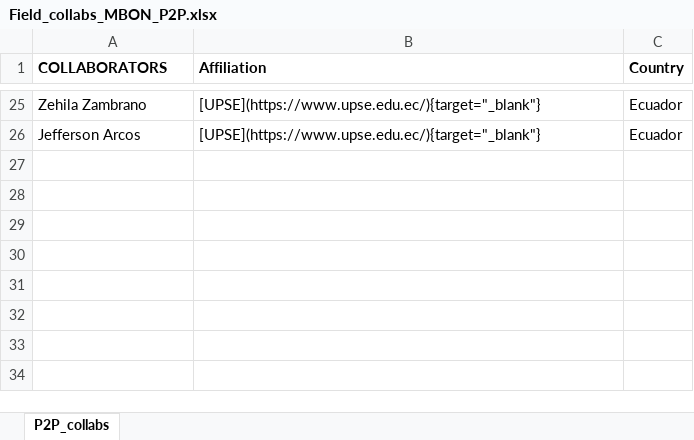
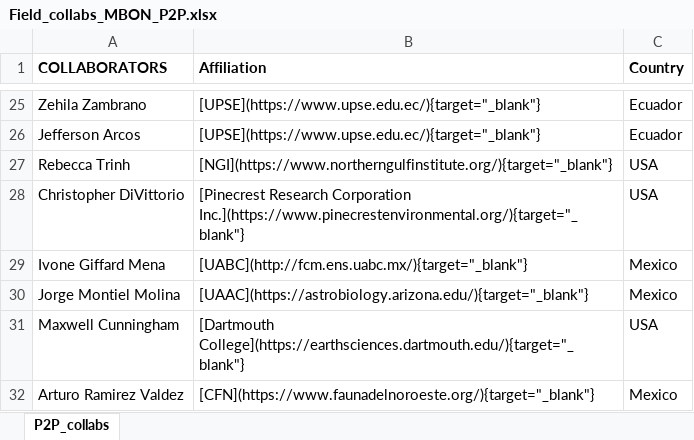
Before and after one commit to marinebon/p2p, an Excel workbook: data/Field_collabs_MBON_P2P.xlsx, sheet P2P_collabs, drawn as a sheet; only a part is shown, gaps mark what is left out; values as stored, in another font and other column widths than the file's, no borders; the diff names each change by its address in the sheet, - before the commit and + after, or states it on an @@ line.

Commit message:
Add new collabs

```diff
--- a/data/Field_collabs_MBON_P2P.xlsx (sheet P2P_collabs)
+++ b/data/Field_collabs_MBON_P2P.xlsx (sheet P2P_collabs)
+row 27: Rebecca Trinh | [NGI](https://www.northerngulfinstitute.org/){target="_blank"} | USA
+row 28: Christopher DiVittorio | [Pinecrest Research Corporation Inc.](https://www.pinecrestenvironmental.org/){target="_blank"} | USA
+row 29: Ivone Giffard Mena | [UABC](http://fcm.ens.uabc.mx/){target="_blank"} | Mexico
+row 30: Jorge Montiel Molina | [UAAC](https://astrobiology.arizona.edu/){target="_blank"} | Mexico
+row 31: Maxwell Cunningham | [Dartmouth College](https://earthsciences.dartmouth.edu/){target="_blank"} | USA
+row 32: Arturo Ramirez Valdez | [CFN](https://www.faunadelnoroeste.org/){target="_blank"} | Mexico
```
Also changed, not shown: 4 other files.
